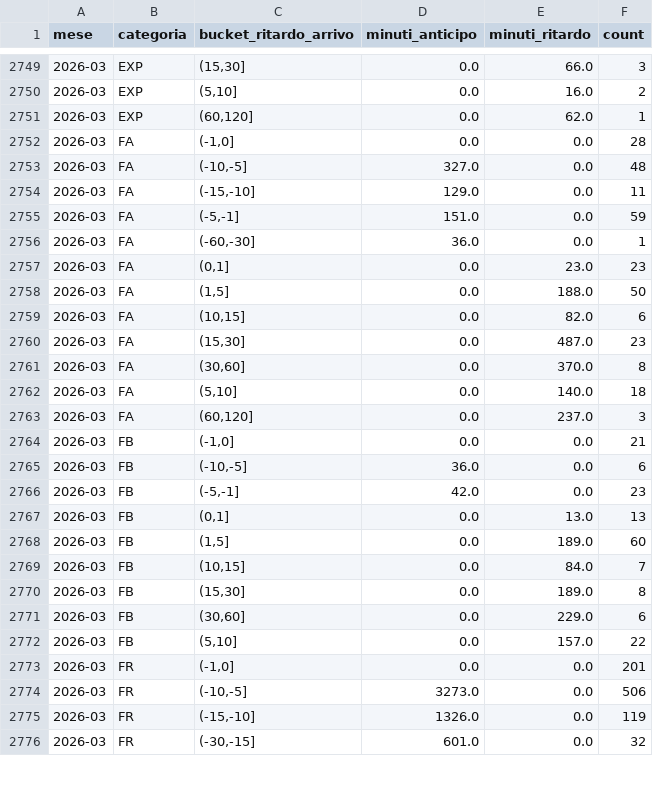
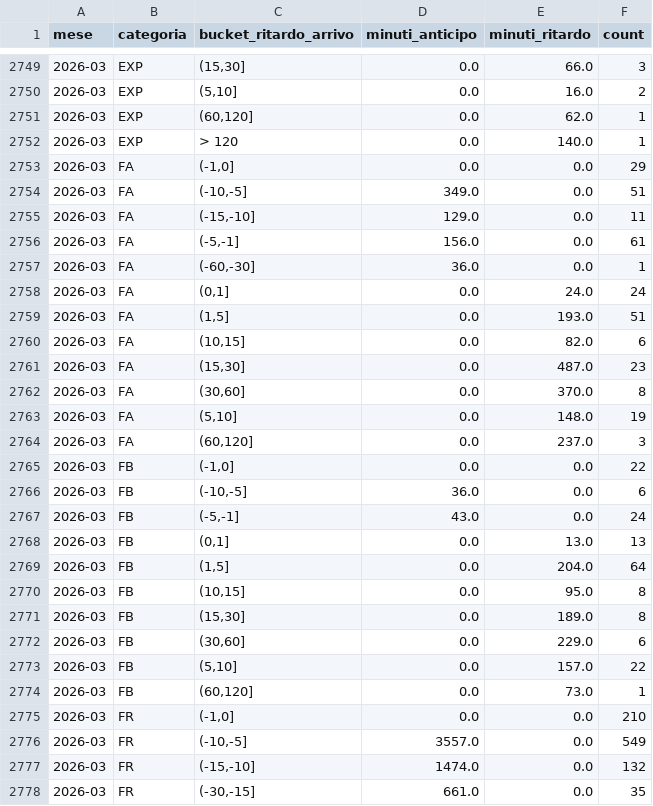
Before and after one commit to DrElegantia/trainstats-dashboard-test, a CSV file: data/gold/hist_mese_categoria.csv, drawn as a sheet; only a part is shown, gaps mark what is left out; the diff covers the shown part only.

```diff
--- a/data/gold/hist_mese_categoria.csv
+++ b/data/gold/hist_mese_categoria.csv
@@ -2751,9 +2751,10 @@ mese,categoria,bucket_ritardo_arrivo,minuti_anticipo,minuti_ritardo,count
 2026-03,EXP,"(60,120]",0.0,62.0,1
-2026-03,FA,"(-1,0]",0.0,0.0,28
-2026-03,FA,"(-10,-5]",327.0,0.0,48
+2026-03,EXP,> 120,0.0,140.0,1
+2026-03,FA,"(-1,0]",0.0,0.0,29
+2026-03,FA,"(-10,-5]",349.0,0.0,51
 2026-03,FA,"(-15,-10]",129.0,0.0,11
-2026-03,FA,"(-5,-1]",151.0,0.0,59
+2026-03,FA,"(-5,-1]",156.0,0.0,61
 2026-03,FA,"(-60,-30]",36.0,0.0,1
-2026-03,FA,"(0,1]",0.0,23.0,23
-2026-03,FA,"(1,5]",0.0,188.0,50
+2026-03,FA,"(0,1]",0.0,24.0,24
+2026-03,FA,"(1,5]",0.0,193.0,51
 2026-03,FA,"(10,15]",0.0,82.0,6
@@ -2761,10 +2762,10 @@ mese,categoria,bucket_ritardo_arrivo,minuti_anticipo,minuti_ritardo,count
 2026-03,FA,"(30,60]",0.0,370.0,8
-2026-03,FA,"(5,10]",0.0,140.0,18
+2026-03,FA,"(5,10]",0.0,148.0,19
 2026-03,FA,"(60,120]",0.0,237.0,3
-2026-03,FB,"(-1,0]",0.0,0.0,21
+2026-03,FB,"(-1,0]",0.0,0.0,22
 2026-03,FB,"(-10,-5]",36.0,0.0,6
-2026-03,FB,"(-5,-1]",42.0,0.0,23
+2026-03,FB,"(-5,-1]",43.0,0.0,24
 2026-03,FB,"(0,1]",0.0,13.0,13
-2026-03,FB,"(1,5]",0.0,189.0,60
-2026-03,FB,"(10,15]",0.0,84.0,7
+2026-03,FB,"(1,5]",0.0,204.0,64
+2026-03,FB,"(10,15]",0.0,95.0,8
 2026-03,FB,"(15,30]",0.0,189.0,8
@@ -2772,5 +2773,6 @@ mese,categoria,bucket_ritardo_arrivo,minuti_anticipo,minuti_ritardo,count
 2026-03,FB,"(5,10]",0.0,157.0,22
-2026-03,FR,"(-1,0]",0.0,0.0,201
-2026-03,FR,"(-10,-5]",3273.0,0.0,506
-2026-03,FR,"(-15,-10]",1326.0,0.0,119
-2026-03,FR,"(-30,-15]",601.0,0.0,32
+2026-03,FB,"(60,120]",0.0,73.0,1
+2026-03,FR,"(-1,0]",0.0,0.0,210
+2026-03,FR,"(-10,-5]",3557.0,0.0,549
+2026-03,FR,"(-15,-10]",1474.0,0.0,132
+2026-03,FR,"(-30,-15]",661.0,0.0,35
```
Also changed, not shown: 127 edited cells elsewhere in this file, data/gold/hist_dettaglio_categoria.csv, data/gold/kpi_dettaglio_categoria.csv, 9 other files.
